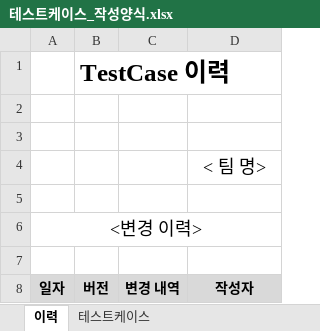
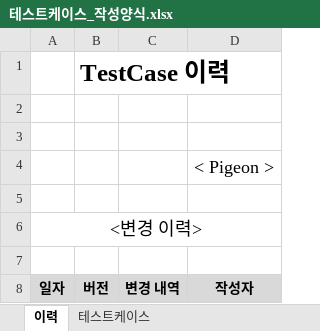
Before and after one commit to SE-admin/9, an Excel workbook: doc/4_ 테스트케이스 및 테스트결과보고서/테스트케이스_작성양식.xlsx, sheet 이력, drawn as a sheet; values as stored, in another font and other column widths than the file's, no borders; the diff names each change by its address in the sheet, - before the commit and + after, or states it on an @@ line.

Commit message:
# 문서 # doc/4_ 테스트케이스 및 테스트결과보고서/~$트 결과 보고서 template.doc # doc/4_ 테스트케이스 및 테스트결과보고서/테스트케이스_작성양식.xlsx # 첫페이지와 머릿글 # 팀명 등록

```diff
--- a/doc/4_ 테스트케이스 및 테스트결과보고서/테스트케이스_작성양식.xlsx (sheet 이력)
+++ b/doc/4_ 테스트케이스 및 테스트결과보고서/테스트케이스_작성양식.xlsx (sheet 이력)
-D4: < 팀 명>
+D4: < Pigeon >
```
Also changed, not shown: 1 other file.
